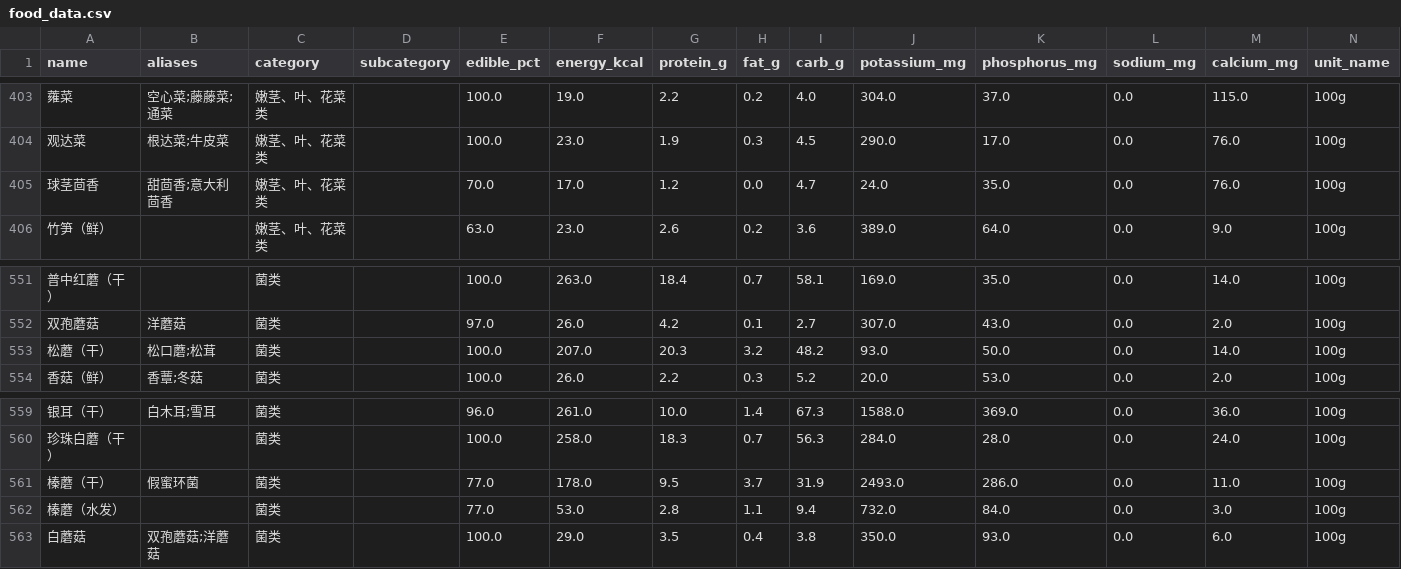
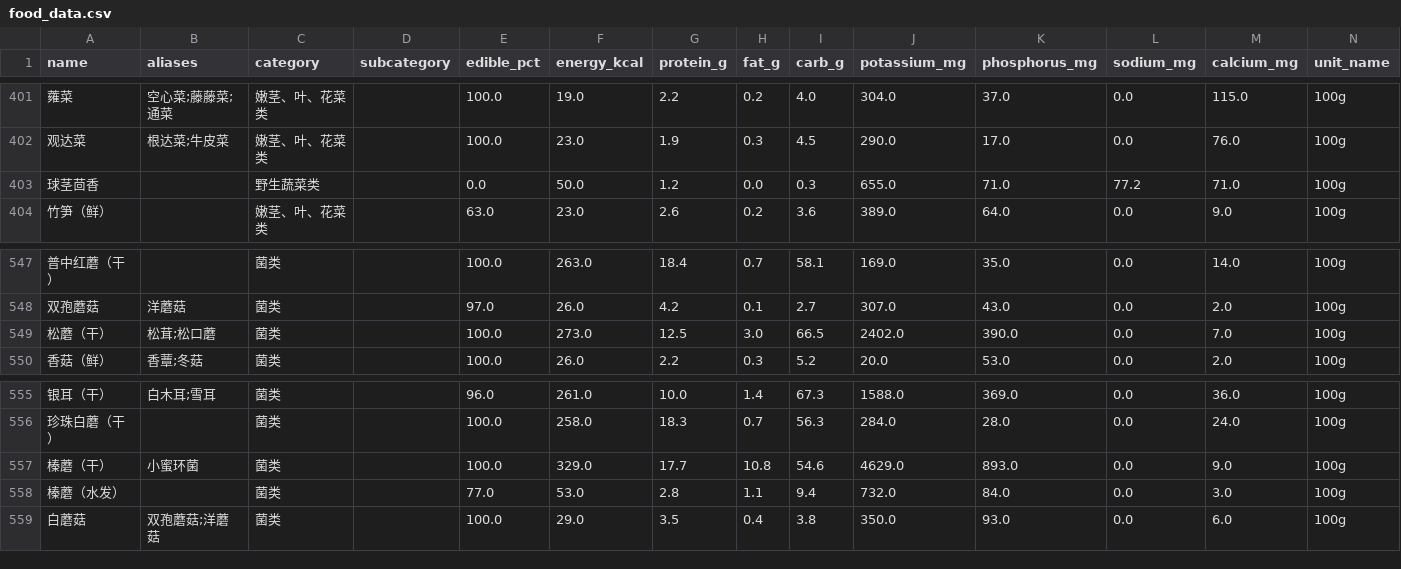
Before and after one commit to ayeyouok/CKDNutri-nutrition-mcp, a CSV file: src/CKDNutri_nutrition_mcp/data/food_data.csv, drawn as a sheet; only a part is shown, gaps mark what is left out; addresses are those after the commit; the diff covers the shown part only; the diff names each change by its address in the sheet, - before the commit and + after, or states it on an @@ line.

```diff
--- a/src/CKDNutri_nutrition_mcp/data/food_data.csv
+++ b/src/CKDNutri_nutrition_mcp/data/food_data.csv
-B403 (aliases): 甜茴香;意大利茴香
+B403 (aliases): (empty)
-C403 (category): 嫩茎、叶、花菜类
+C403 (category): 野生蔬菜类
-E403 (edible_pct): 70.0
+E403 (edible_pct): 0.0
-F403 (energy_kcal): 17.0
+F403 (energy_kcal): 50.0
-I403 (carb_g): 4.7
+I403 (carb_g): 0.3
-J403 (potassium_mg): 24.0
+J403 (potassium_mg): 655.0
-K403 (phosphorus_mg): 35.0
+K403 (phosphorus_mg): 71.0
-L403 (sodium_mg): 0.0
+L403 (sodium_mg): 77.2
-M403 (calcium_mg): 76.0
+M403 (calcium_mg): 71.0
-B549 (aliases): 松口蘑;松茸
+B549 (aliases): 松茸;松口蘑
-F549 (energy_kcal): 207.0
+F549 (energy_kcal): 273.0
-G549 (protein_g): 20.3
+G549 (protein_g): 12.5
-H549 (fat_g): 3.2
+H549 (fat_g): 3.0
-I549 (carb_g): 48.2
+I549 (carb_g): 66.5
-J549 (potassium_mg): 93.0
+J549 (potassium_mg): 2402.0
-K549 (phosphorus_mg): 50.0
+K549 (phosphorus_mg): 390.0
-M549 (calcium_mg): 14.0
+M549 (calcium_mg): 7.0
-B557 (aliases): 假蜜环菌
+B557 (aliases): 小蜜环菌
-E557 (edible_pct): 77.0
+E557 (edible_pct): 100.0
-F557 (energy_kcal): 178.0
+F557 (energy_kcal): 329.0
-G557 (protein_g): 9.5
+G557 (protein_g): 17.7
-H557 (fat_g): 3.7
+H557 (fat_g): 10.8
-I557 (carb_g): 31.9
+I557 (carb_g): 54.6
-J557 (potassium_mg): 2493.0
+J557 (potassium_mg): 4629.0
-K557 (phosphorus_mg): 286.0
+K557 (phosphorus_mg): 893.0
-M557 (calcium_mg): 11.0
+M557 (calcium_mg): 9.0
```
Also changed, not shown: 11 removed rows and 10 edited cells elsewhere in this file, 6 other files.
